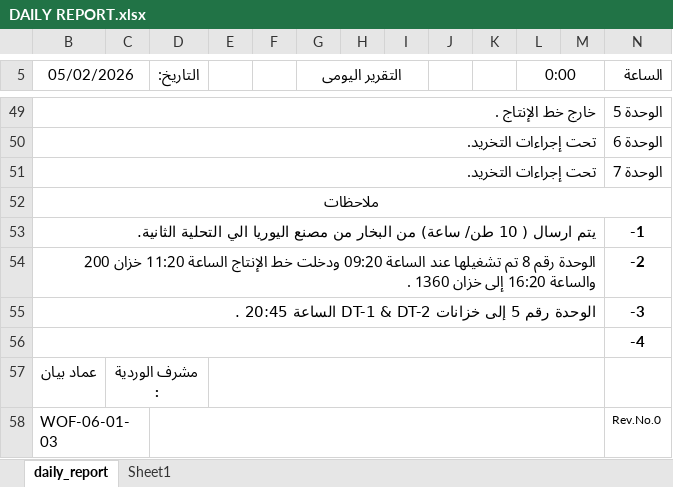
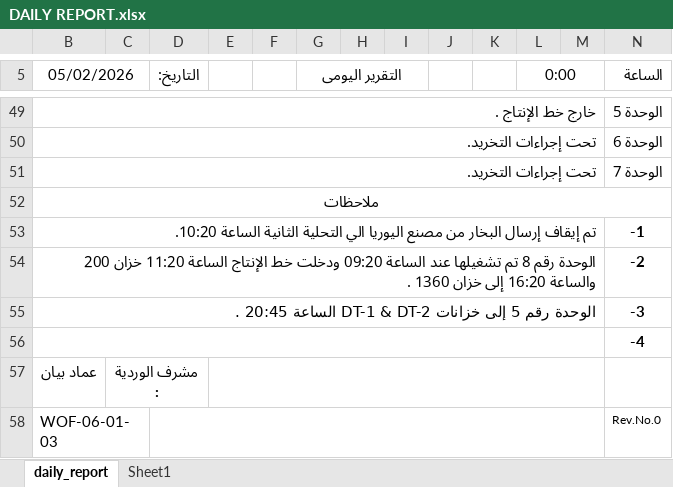
Before and after one commit to legacy7yt/backup, an Excel workbook: DAILY REPORT.xlsx, sheet daily_report, drawn as a sheet; only a part is shown, gaps mark what is left out; values as stored, in another font and other column widths than the file's, no borders; charts and pictures not drawn; the diff names each change by its address in the sheet, - before the commit and + after, or states it on an @@ line.

Commit message:
Auto update

```diff
--- a/DAILY REPORT.xlsx (sheet daily_report)
+++ b/DAILY REPORT.xlsx (sheet daily_report)
-B53 (05/02/2026): يتم ارسال ( 10 طن/ ساعة) من البخار من مصنع اليوريا الي التحلية الثانية.
+B53 (05/02/2026): تم إيقاف إرسال البخار من مصنع اليوريا الي التحلية الثانية الساعة 10:20.
```
